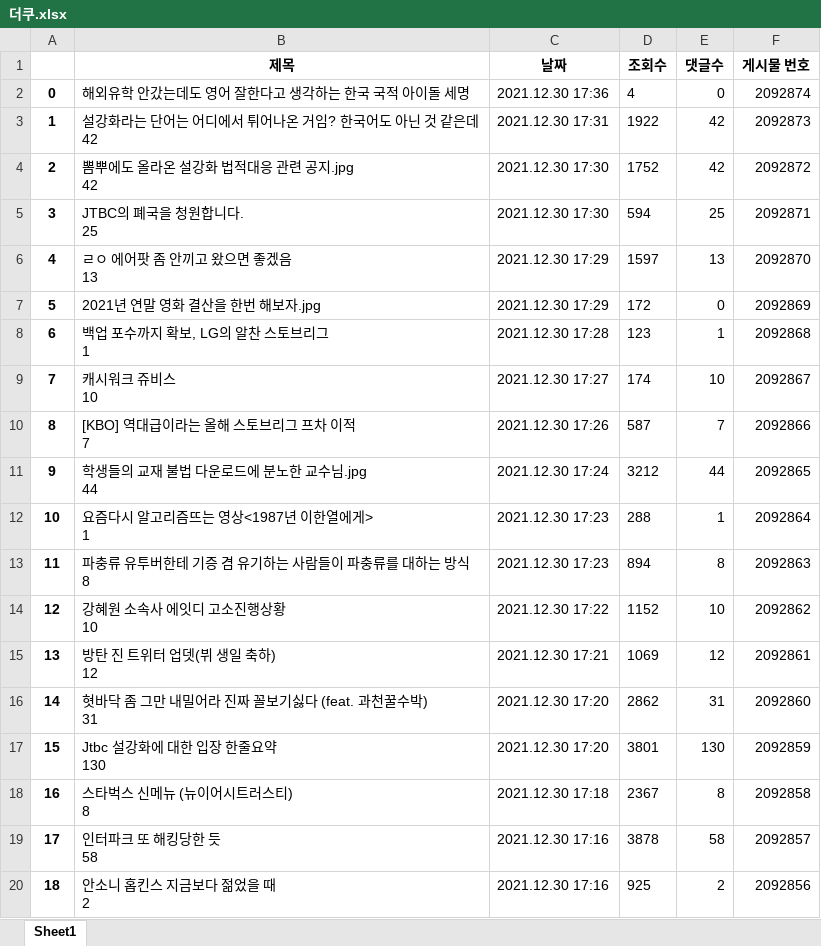
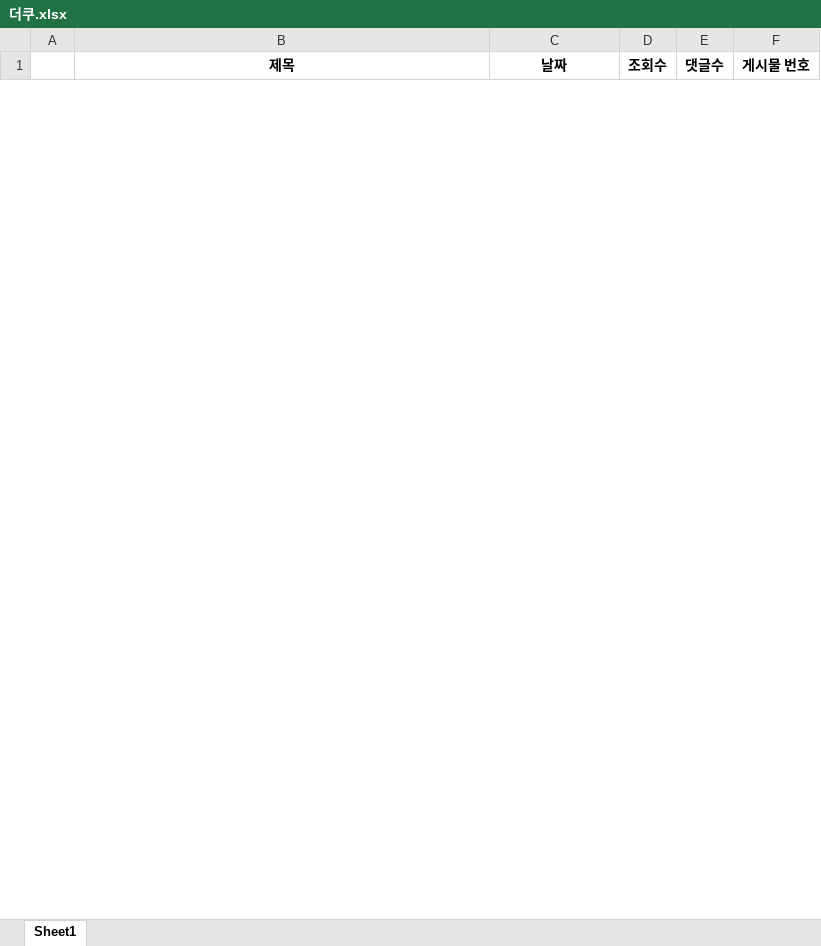
Before and after one commit to Insight-Sogang-Univ/Upennsolution_Project, an Excel workbook: backend/data/더쿠.xlsx, sheet Sheet1, drawn as a sheet; only a part is shown; values as stored, in another font and other column widths than the file's, no borders; removed rows and columns are numbered as before the commit, all else as after; ↵ is a line break in a cell; the diff covers the shown part only; the diff names each change by its address in the sheet, - before the commit and + after, or states it on an @@ line.

```diff
--- a/backend/data/더쿠.xlsx (sheet Sheet1)
+++ b/backend/data/더쿠.xlsx (sheet Sheet1)
-row 2: 0 | 해외유학 안갔는데도 영어 잘한다고 생각하는 한국 국적 아이돌 세명 | 2021.12.30 17:36 | 4 | 0 | 2092874
-row 3: 1 | 설강화라는 단어는 어디에서 튀어나온 거임? 한국어도 아닌 것 같은데 ↵ 42 | 2021.12.30 17:31 | 1922 | 42 | 2092873
-row 4: 2 | 뽐뿌에도 올라온 설강화 법적대응 관련 공지.jpg ↵ 42 | 2021.12.30 17:30 | 1752 | 42 | 2092872
-row 5: 3 | JTBC의 폐국을 청원합니다. ↵ 25 | 2021.12.30 17:30 | 594 | 25 | 2092871
-row 6: 4 | ㄹㅇ 에어팟 좀 안끼고 왔으면 좋겠음 ↵ 13 | 2021.12.30 17:29 | 1597 | 13 | 2092870
-row 7: 5 | 2021년 연말 영화 결산을 한번 해보자.jpg | 2021.12.30 17:29 | 172 | 0 | 2092869
-row 8: 6 | 백업 포수까지 확보, LG의 알찬 스토브리그 ↵ 1 | 2021.12.30 17:28 | 123 | 1 | 2092868
-row 9: 7 | 캐시워크 쥬비스 ↵ 10 | 2021.12.30 17:27 | 174 | 10 | 2092867
-row 10: 8 | [KBO] 역대급이라는 올해 스토브리그 프차 이적 ↵ 7 | 2021.12.30 17:26 | 587 | 7 | 2092866
-row 11: 9 | 학생들의 교재 불법 다운로드에 분노한 교수님.jpg ↵ 44 | 2021.12.30 17:24 | 3212 | 44 | 2092865
-row 12: 10 | 요즘다시 알고리즘뜨는 영상<1987년 이한열에게> ↵ 1 | 2021.12.30 17:23 | 288 | 1 | 2092864
-row 13: 11 | 파충류 유투버한테 기증 겸 유기하는 사람들이 파충류를 대하는 방식 ↵ 8 | 2021.12.30 17:23 | 894 | 8 | 2092863
-row 14: 12 | 강혜원 소속사 에잇디 고소진행상황 ↵ 10 | 2021.12.30 17:22 | 1152 | 10 | 2092862
-row 15: 13 | 방탄 진 트위터 업뎃(뷔 생일 축하) ↵ 12 | 2021.12.30 17:21 | 1069 | 12 | 2092861
-row 16: 14 | 혓바닥 좀 그만 내밀어라 진짜 꼴보기싫다 (feat. 과천꿀수박) ↵ 31 | 2021.12.30 17:20 | 2862 | 31 | 2092860
-row 17: 15 | Jtbc 설강화에 대한 입장 한줄요약 ↵ 130 | 2021.12.30 17:20 | 3801 | 130 | 2092859
-row 18: 16 | 스타벅스 신메뉴 (뉴이어시트러스티) ↵ 8 | 2021.12.30 17:18 | 2367 | 8 | 2092858
-row 19: 17 | 인터파크 또 해킹당한 듯 ↵ 58 | 2021.12.30 17:16 | 3878 | 58 | 2092857
-row 20: 18 | 안소니 홉킨스 지금보다 젊었을 때 ↵ 2 | 2021.12.30 17:16 | 925 | 2 | 2092856
```
Also changed, not shown: 45 added rows and 6 removed rows elsewhere in this sheet, backend/data/001.xlsx, backend/data/100.xlsx, 36 other files.
